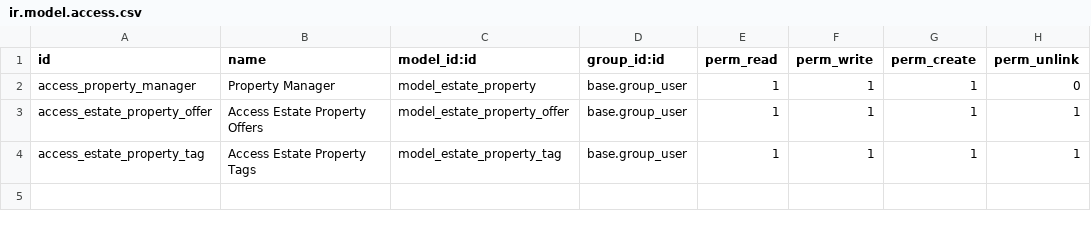
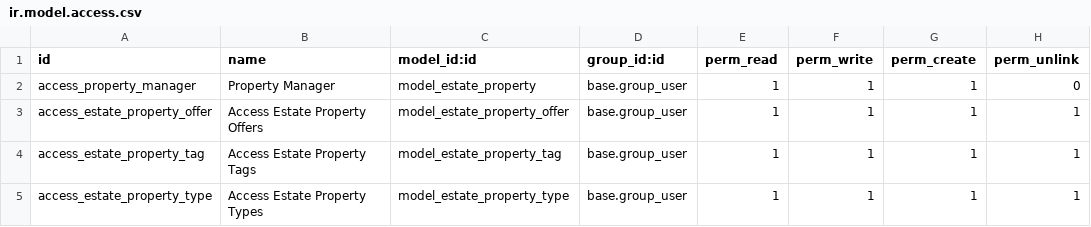
Before and after one commit to Ism1tha/technical-training, a CSV file: estate/security/ir.model.access.csv, drawn as a sheet.

Commit message:
Type model, new menu structure and permissions

```diff
--- a/estate/security/ir.model.access.csv
+++ b/estate/security/ir.model.access.csv
@@ -4 +4,2 @@ access_estate_property_offer,Access Estate Property Offers,model_estate_property
 access_estate_property_tag,Access Estate Property Tags,model_estate_property_tag,base.group_user,1,1,1,1
+access_estate_property_type,Access Estate Property Types,model_estate_property_type,base.group_user,1,1,1,1
```
Also changed, not shown: 5 other files.
